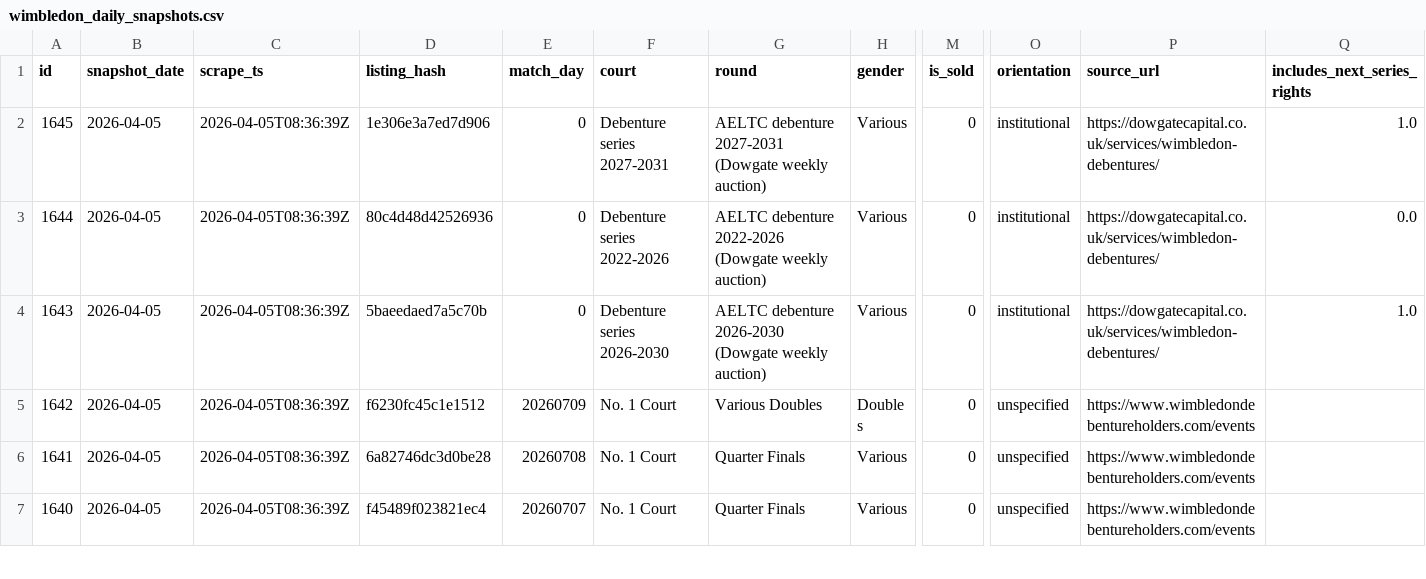
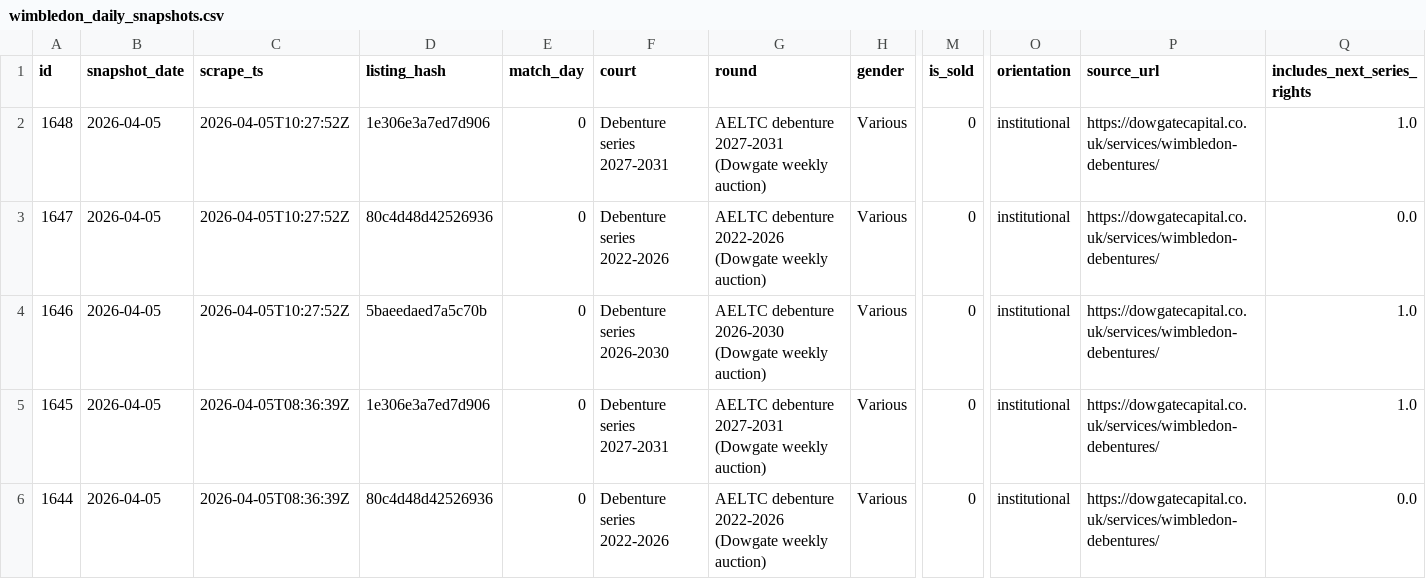
Before and after one commit to omai1998/wimbledon-debenture-tracker, a CSV file: wimbledon_daily_snapshots.csv, drawn as a sheet; only a part is shown, gaps mark what is left out; the shorter side is filled out with more unchanged rows; rows hold the shown columns only; the diff names each change by its address in the sheet, - before the commit and + after, or states it on an @@ line.

```diff
--- a/wimbledon_daily_snapshots.csv
+++ b/wimbledon_daily_snapshots.csv
+row 2: 1648 | 2026-04-05 | 2026-04-05T10:27:52Z | 1e306e3a7ed7d906 | 0 | Debenture series 2027-2031 | AELTC debenture 2027-2031 (Dowgate weekly auction) | Various | 0 | institutional | https://dowgatecapital.co.uk/services/wimbledon-debentures/ | 1.0
+row 3: 1647 | 2026-04-05 | 2026-04-05T10:27:52Z | 80c4d48d42526936 | 0 | Debenture series 2022-2026 | AELTC debenture 2022-2026 (Dowgate weekly auction) | Various | 0 | institutional | https://dowgatecapital.co.uk/services/wimbledon-debentures/ | 0.0
+row 4: 1646 | 2026-04-05 | 2026-04-05T10:27:52Z | 5baeedaed7a5c70b | 0 | Debenture series 2026-2030 | AELTC debenture 2026-2030 (Dowgate weekly auction) | Various | 0 | institutional | https://dowgatecapital.co.uk/services/wimbledon-debentures/ | 1.0
```
Also changed, not shown: wimbledon_analysis.csv, 1 other file.
